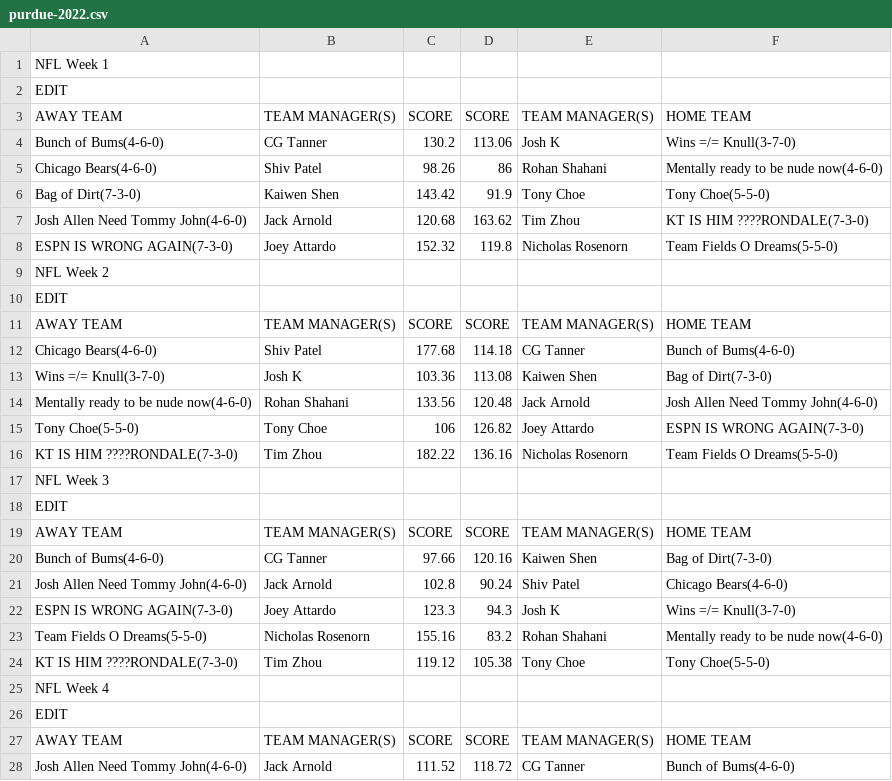
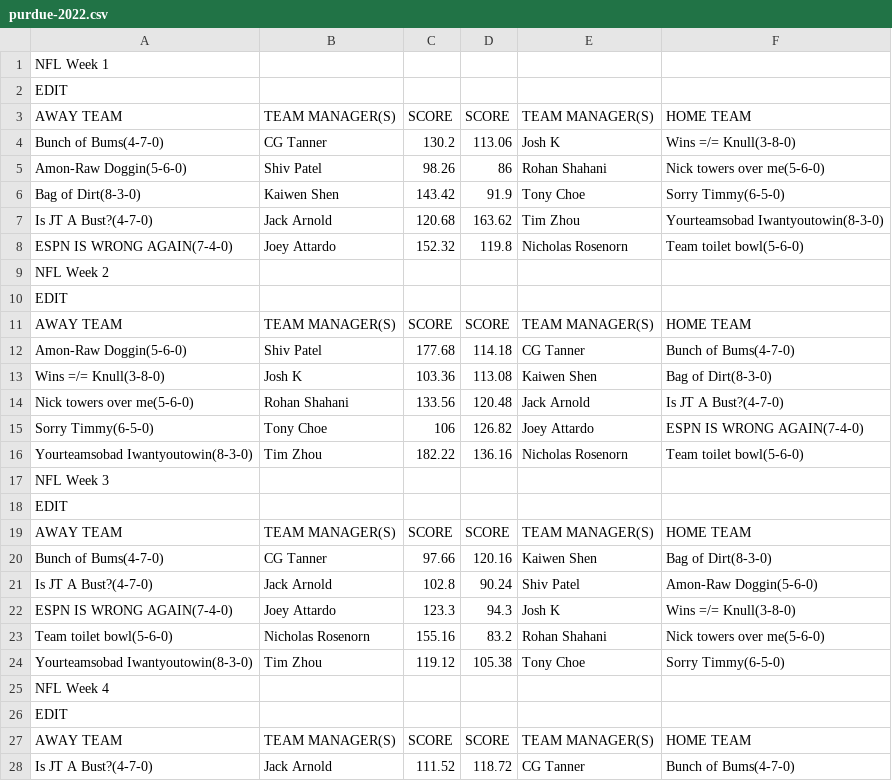
Before and after one commit to jackarnold84/fantasy-forecaster, a CSV file: data/purdue-2022.csv, drawn as a sheet; only a part is shown; the diff covers the shown part only.

```diff
--- a/data/purdue-2022.csv
+++ b/data/purdue-2022.csv
@@ -3,7 +3,7 @@ EDIT,,,,,
 AWAY TEAM,TEAM MANAGER(S),SCORE,SCORE,TEAM MANAGER(S),HOME TEAM
-Bunch of Bums(4-6-0),CG Tanner,130.2,113.06,Josh K,Wins =/= Knull(3-7-0)
-Chicago Bears(4-6-0),Shiv Patel,98.26,86,Rohan Shahani,Mentally ready to be nude now(4-6-0)
-Bag of Dirt(7-3-0),Kaiwen Shen,143.42,91.9,Tony Choe,Tony Choe(5-5-0)
-Josh Allen Need Tommy John(4-6-0),Jack Arnold,120.68,163.62,Tim Zhou,KT IS HIM ????RONDALE(7-3-0)
-ESPN IS WRONG AGAIN(7-3-0),Joey Attardo,152.32,119.8,Nicholas Rosenorn,Team Fields O Dreams(5-5-0)
+Bunch of Bums(4-7-0),CG Tanner,130.2,113.06,Josh K,Wins =/= Knull(3-8-0)
+Amon-Raw Doggin(5-6-0),Shiv Patel,98.26,86,Rohan Shahani,Nick towers over me(5-6-0)
+Bag of Dirt(8-3-0),Kaiwen Shen,143.42,91.9,Tony Choe,Sorry Timmy(6-5-0)
+Is JT A Bust?(4-7-0),Jack Arnold,120.68,163.62,Tim Zhou,Yourteamsobad Iwantyoutowin(8-3-0)
+ESPN IS WRONG AGAIN(7-4-0),Joey Attardo,152.32,119.8,Nicholas Rosenorn,Team toilet bowl(5-6-0)
 NFL Week 2,,,,,
@@ -11,7 +11,7 @@ EDIT,,,,,
 AWAY TEAM,TEAM MANAGER(S),SCORE,SCORE,TEAM MANAGER(S),HOME TEAM
-Chicago Bears(4-6-0),Shiv Patel,177.68,114.18,CG Tanner,Bunch of Bums(4-6-0)
-Wins =/= Knull(3-7-0),Josh K,103.36,113.08,Kaiwen Shen,Bag of Dirt(7-3-0)
-Mentally ready to be nude now(4-6-0),Rohan Shahani,133.56,120.48,Jack Arnold,Josh Allen Need Tommy John(4-6-0)
-Tony Choe(5-5-0),Tony Choe,106,126.82,Joey Attardo,ESPN IS WRONG AGAIN(7-3-0)
-KT IS HIM ????RONDALE(7-3-0),Tim Zhou,182.22,136.16,Nicholas Rosenorn,Team Fields O Dreams(5-5-0)
+Amon-Raw Doggin(5-6-0),Shiv Patel,177.68,114.18,CG Tanner,Bunch of Bums(4-7-0)
+Wins =/= Knull(3-8-0),Josh K,103.36,113.08,Kaiwen Shen,Bag of Dirt(8-3-0)
+Nick towers over me(5-6-0),Rohan Shahani,133.56,120.48,Jack Arnold,Is JT A Bust?(4-7-0)
+Sorry Timmy(6-5-0),Tony Choe,106,126.82,Joey Attardo,ESPN IS WRONG AGAIN(7-4-0)
+Yourteamsobad Iwantyoutowin(8-3-0),Tim Zhou,182.22,136.16,Nicholas Rosenorn,Team toilet bowl(5-6-0)
 NFL Week 3,,,,,
@@ -19,7 +19,7 @@ EDIT,,,,,
 AWAY TEAM,TEAM MANAGER(S),SCORE,SCORE,TEAM MANAGER(S),HOME TEAM
-Bunch of Bums(4-6-0),CG Tanner,97.66,120.16,Kaiwen Shen,Bag of Dirt(7-3-0)
-Josh Allen Need Tommy John(4-6-0),Jack Arnold,102.8,90.24,Shiv Patel,Chicago Bears(4-6-0)
-ESPN IS WRONG AGAIN(7-3-0),Joey Attardo,123.3,94.3,Josh K,Wins =/= Knull(3-7-0)
-Team Fields O Dreams(5-5-0),Nicholas Rosenorn,155.16,83.2,Rohan Shahani,Mentally ready to be nude now(4-6-0)
-KT IS HIM ????RONDALE(7-3-0),Tim Zhou,119.12,105.38,Tony Choe,Tony Choe(5-5-0)
+Bunch of Bums(4-7-0),CG Tanner,97.66,120.16,Kaiwen Shen,Bag of Dirt(8-3-0)
+Is JT A Bust?(4-7-0),Jack Arnold,102.8,90.24,Shiv Patel,Amon-Raw Doggin(5-6-0)
+ESPN IS WRONG AGAIN(7-4-0),Joey Attardo,123.3,94.3,Josh K,Wins =/= Knull(3-8-0)
+Team toilet bowl(5-6-0),Nicholas Rosenorn,155.16,83.2,Rohan Shahani,Nick towers over me(5-6-0)
+Yourteamsobad Iwantyoutowin(8-3-0),Tim Zhou,119.12,105.38,Tony Choe,Sorry Timmy(6-5-0)
 NFL Week 4,,,,,
@@ -27,2 +27,2 @@ EDIT,,,,,
 AWAY TEAM,TEAM MANAGER(S),SCORE,SCORE,TEAM MANAGER(S),HOME TEAM
-Josh Allen Need Tommy John(4-6-0),Jack Arnold,111.52,118.72,CG Tanner,Bunch of Bums(4-6-0)
+Is JT A Bust?(4-7-0),Jack Arnold,111.52,118.72,CG Tanner,Bunch of Bums(4-7-0)
```
Also changed, not shown: 3 added rows, 3 removed rows and 106 edited cells elsewhere in this file, data/capitalone-2022.csv, data/morton-2022.csv, 7 other files.
